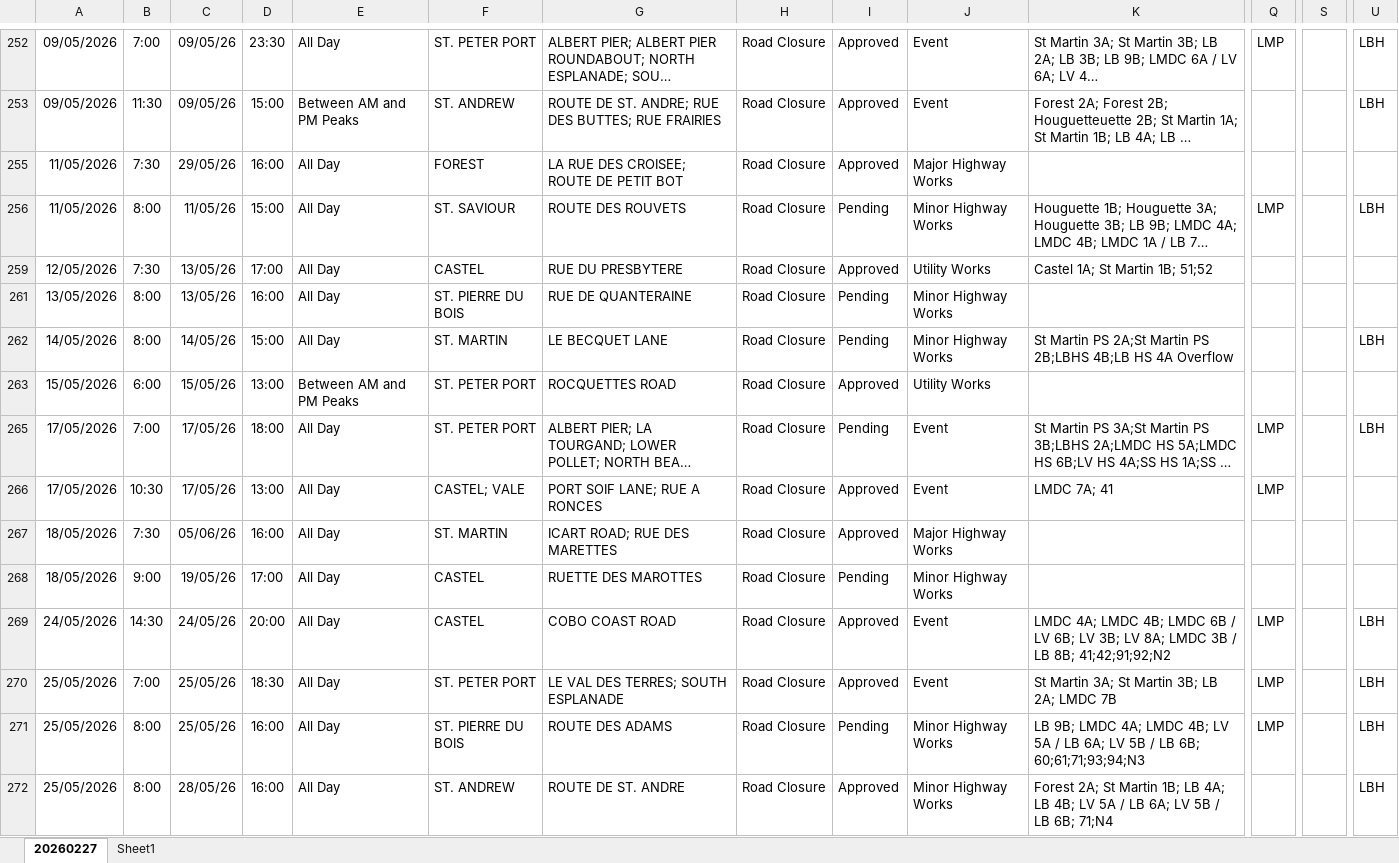
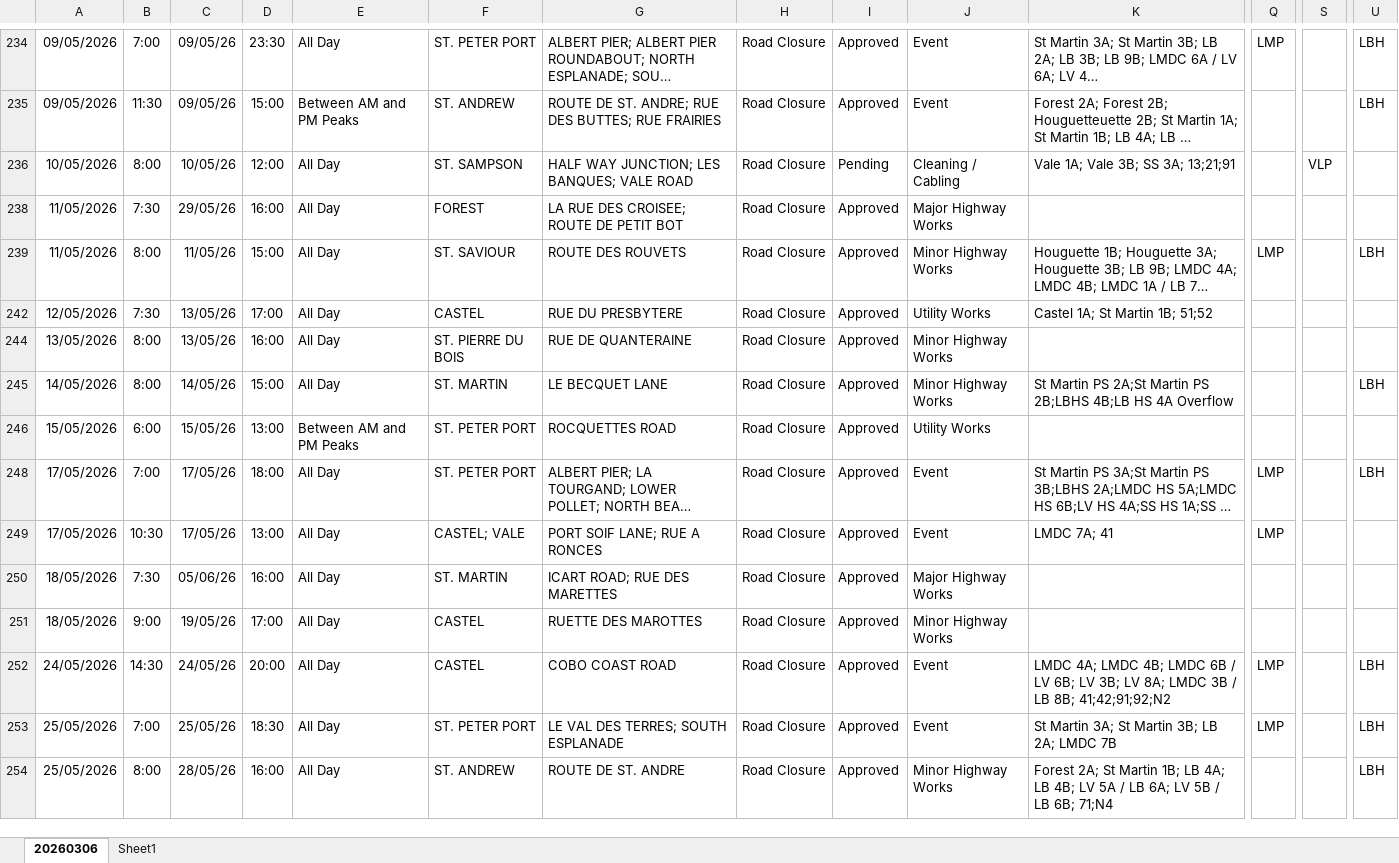
Before and after one commit to The-Quarry/guernsey-roadworks, an Excel workbook: latest.xlsx, sheet 20260306, drawn as a sheet; only a part is shown, gaps mark what is left out; long unchanged cells end in …; values as stored, in another font and other column widths than the file's, no borders; removed rows and columns are numbered as before the commit, all else as after; rows hold the shown columns only; the diff covers the shown part only; the diff names each change by its address in the sheet, - before the commit and + after, or states it on an @@ line.

```diff
--- a/latest.xlsx (sheet 20260306)
+++ b/latest.xlsx (sheet 20260306)
-sheet tab: 20260227
+sheet tab: 20260306
+row 236: 10/05/2026 | 8:00 | 10/05/26 | 12:00 | All Day | ST. SAMPSON | HALF WAY JUNCTION; LES BANQUES; VALE ROAD | Road Closure | Pending | Cleaning / Cabling | Vale 1A; Vale 3B; SS 3A; 13;21;91 |  | VLP
-I239: Pending
+I239: Approved
-I244:I245: Pending
+I244:I245: Approved
-I248: Pending
+I248: Approved
-I251: Pending
+I251: Approved
-row 271: 25/05/2026 | 8:00 | 25/05/26 | 16:00 | All Day | ST. PIERRE DU BOIS | ROUTE DES ADAMS | Road Closure | Pending | Minor Highway Works | LB 9B; LMDC 4A; LMDC 4B; LV 5A / LB 6A; LV 5B / LB 6B; 60;61;71;93;94;N3 | LMP |  | LBH
```
Also changed, not shown: 23 added rows, 28 removed rows and 59 edited cells elsewhere in this sheet, hidden cells.
